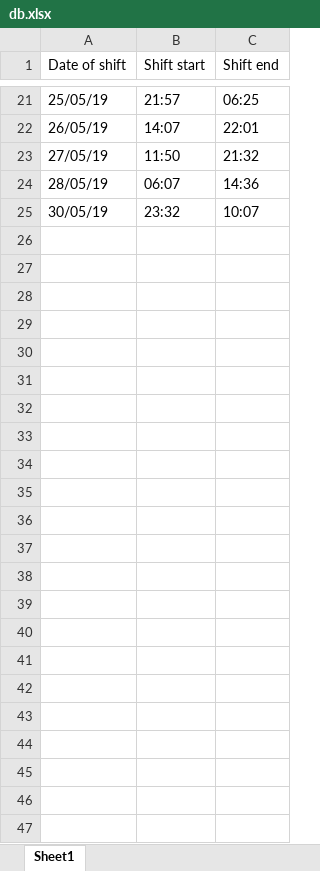
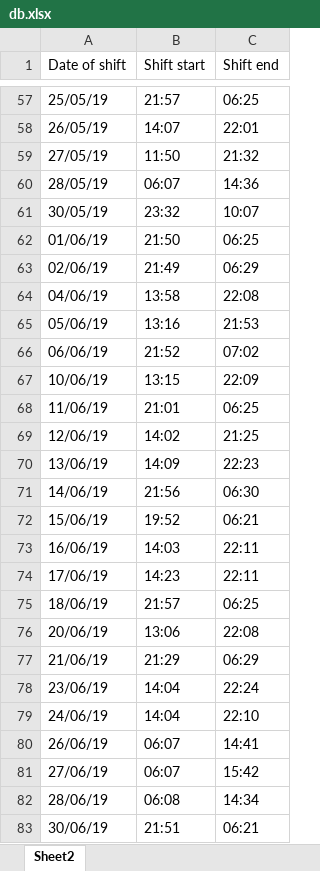
Before and after one commit to shaguy3/NOC-Shift-Tracker, an Excel workbook: db.xlsx, sheet Sheet2, drawn as a sheet; only a part is shown, gaps mark what is left out; values as stored, in another font and other column widths than the file's, no borders; the diff covers the shown part only; the diff names each change by its address in the sheet, - before the commit and + after, or states it on an @@ line.

```diff
--- a/db.xlsx (sheet Sheet2)
+++ b/db.xlsx (sheet Sheet2)
-sheet tab: Sheet1
+sheet tab: Sheet2
+row 62: 01/06/19 | 21:50 | 06:25
+row 63: 02/06/19 | 21:49 | 06:29
+row 64: 04/06/19 | 13:58 | 22:08
+row 65: 05/06/19 | 13:16 | 21:53
+row 66: 06/06/19 | 21:52 | 07:02
+row 67: 10/06/19 | 13:15 | 22:09
+row 68: 11/06/19 | 21:01 | 06:25
+row 69: 12/06/19 | 14:02 | 21:25
+row 70: 13/06/19 | 14:09 | 22:23
+row 71: 14/06/19 | 21:56 | 06:30
+row 72: 15/06/19 | 19:52 | 06:21
+row 73: 16/06/19 | 14:03 | 22:11
+row 74: 17/06/19 | 14:23 | 22:11
+row 75: 18/06/19 | 21:57 | 06:25
+row 76: 20/06/19 | 13:06 | 22:08
+row 77: 21/06/19 | 21:29 | 06:29
+row 78: 23/06/19 | 14:04 | 22:24
+row 79: 24/06/19 | 14:04 | 22:10
+row 80: 26/06/19 | 06:07 | 14:41
+row 81: 27/06/19 | 06:07 | 15:42
+row 82: 28/06/19 | 06:08 | 14:34
+row 83: 30/06/19 | 21:51 | 06:21
```
Also changed, not shown: 36 added rows elsewhere in this sheet, 2 other files.
